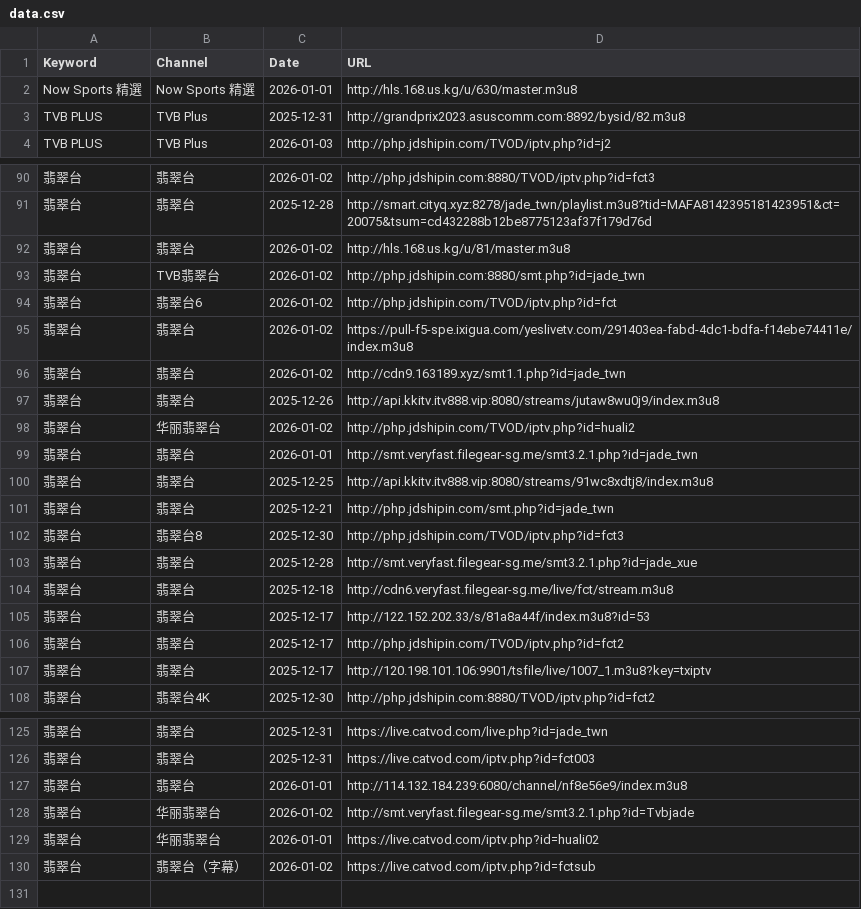
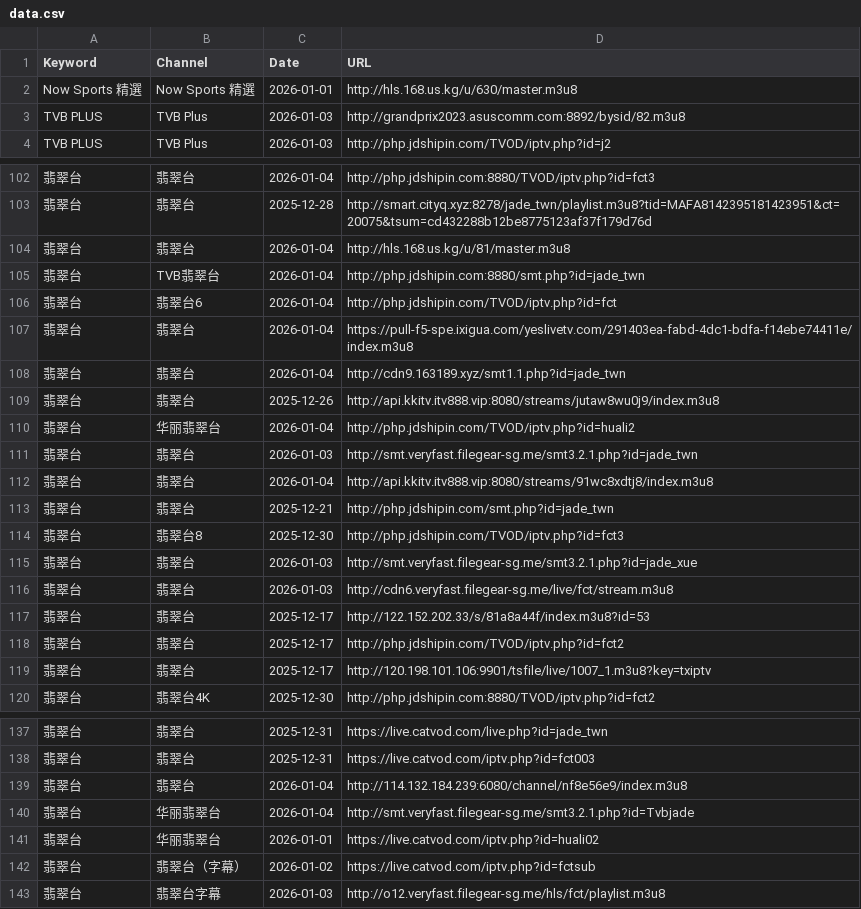
Before and after one commit to wan7up/tonkiascraper, a CSV file: data.csv, drawn as a sheet; only a part is shown, gaps mark what is left out; addresses are those after the commit; the diff covers the shown part only; the diff names each change by its address in the sheet, - before the commit and + after, or states it on an @@ line.

```diff
--- a/data.csv
+++ b/data.csv
-C3 (Date): 2025-12-31
+C3 (Date): 2026-01-03
-C102 (Date): 2026-01-02
+C102 (Date): 2026-01-04
-C104:C108 (Date): 2026-01-02
+C104:C108 (Date): 2026-01-04
-C110 (Date): 2026-01-02
+C110 (Date): 2026-01-04
-C111 (Date): 2026-01-01
+C111 (Date): 2026-01-03
-C112 (Date): 2025-12-25
+C112 (Date): 2026-01-04
-C115 (Date): 2025-12-28
+C115 (Date): 2026-01-03
-C116 (Date): 2025-12-18
+C116 (Date): 2026-01-03
-C139 (Date): 2026-01-01
+C139 (Date): 2026-01-04
-C140 (Date): 2026-01-02
+C140 (Date): 2026-01-04
+row 143: 翡翠台 | 翡翠台字幕 | 2026-01-03 | http://o12.veryfast.filegear-sg.me/hls/fct/playlist.m3u8
```
Also changed, not shown: 12 added rows and 36 edited cells elsewhere in this file, 2 other files.
